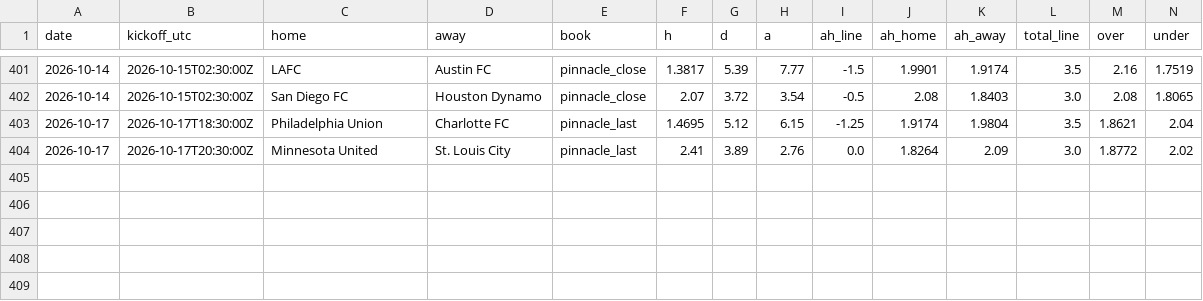
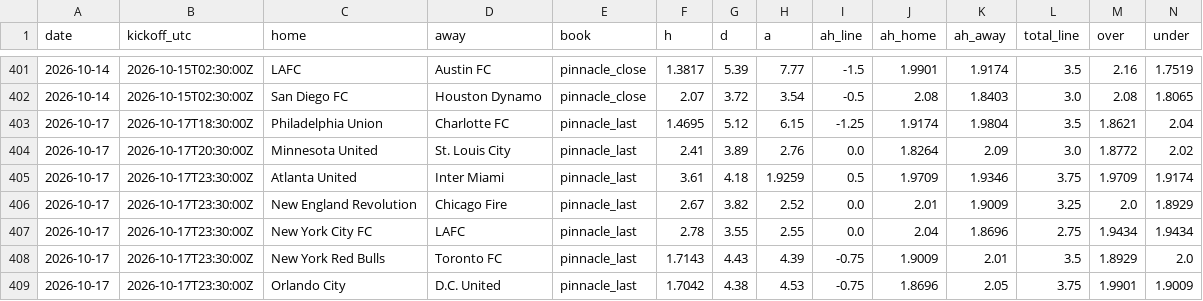
Before and after one commit to TheBallr/MLS-FUTURES, a CSV file: data/market/closing_lines.csv, drawn as a sheet; only a part is shown, gaps mark what is left out; rows hold the shown columns only; the diff names each change by its address in the sheet, - before the commit and + after, or states it on an @@ line.

```diff
--- a/data/market/closing_lines.csv
+++ b/data/market/closing_lines.csv
+row 405: 2026-10-17 | 2026-10-17T23:30:00Z | Atlanta United | Inter Miami | pinnacle_last | 3.61 | 4.18 | 1.9259 | 0.5 | 1.9709 | 1.9346 | 3.75 | 1.9709 | 1.9174
+row 406: 2026-10-17 | 2026-10-17T23:30:00Z | New England Revolution | Chicago Fire | pinnacle_last | 2.67 | 3.82 | 2.52 | 0.0 | 2.01 | 1.9009 | 3.25 | 2.0 | 1.8929
+row 407: 2026-10-17 | 2026-10-17T23:30:00Z | New York City FC | LAFC | pinnacle_last | 2.78 | 3.55 | 2.55 | 0.0 | 2.04 | 1.8696 | 2.75 | 1.9434 | 1.9434
+row 408: 2026-10-17 | 2026-10-17T23:30:00Z | New York Red Bulls | Toronto FC | pinnacle_last | 1.7143 | 4.43 | 4.39 | -0.75 | 1.9009 | 2.01 | 3.5 | 1.8929 | 2.0
+row 409: 2026-10-17 | 2026-10-17T23:30:00Z | Orlando City | D.C. United | pinnacle_last | 1.7042 | 4.38 | 4.53 | -0.75 | 1.8696 | 2.05 | 3.75 | 1.9901 | 1.9009
```
Also changed, not shown: data/market/current_round_odds.csv.
